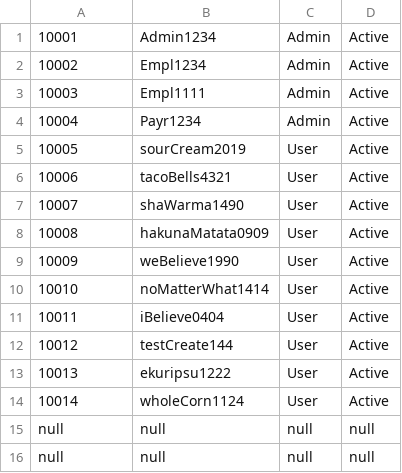
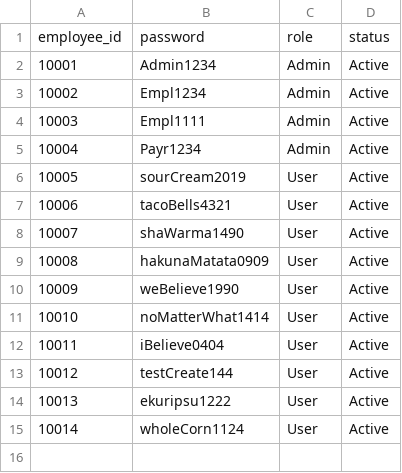
Before and after one commit to MichaelAngelLu/IAS2-MotorPH_HRMS, a CSV file: csv/LogInCredentials.csv, drawn as a sheet.

```diff
--- a/csv/LogInCredentials.csv
+++ b/csv/LogInCredentials.csv
@@ -1 +1,2 @@
+employee_id,password,role,status
 10001,Admin1234,Admin,Active
@@ -14,3 +15 @@
 10014,wholeCorn1124,User,Active
-null,null,null,null
-null,null,null,null
```
Also changed, not shown: 2 other files.
